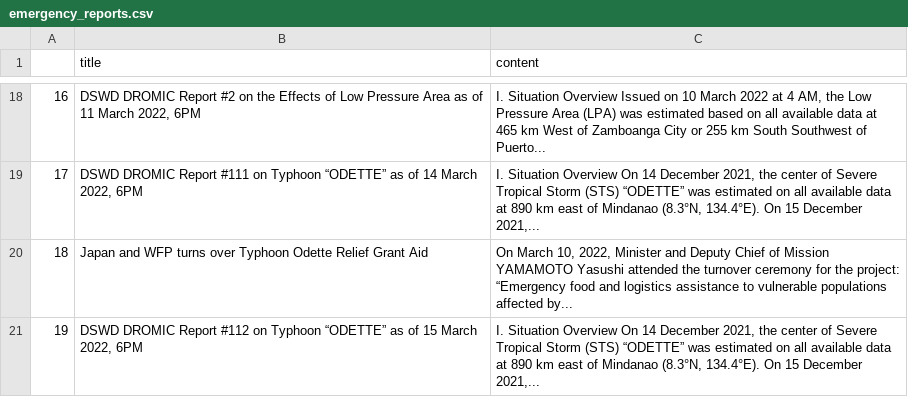
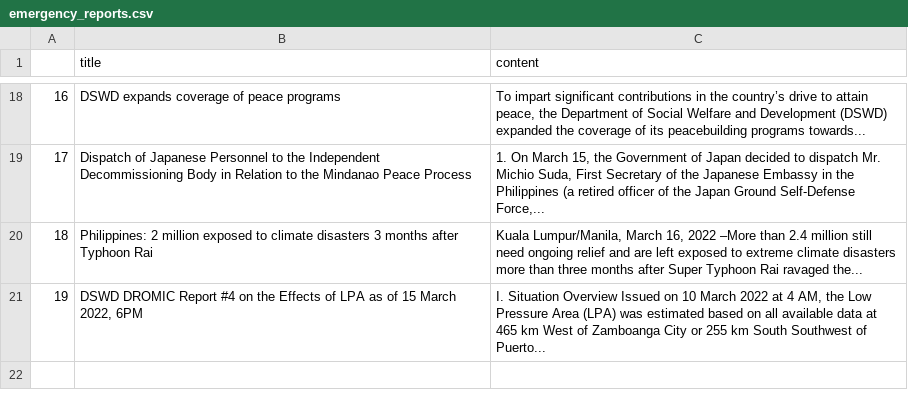
Before and after one commit to jgulane/Autoscraper-2, a CSV file: emergency_reports.csv, drawn as a sheet; only a part is shown, gaps mark what is left out; the diff covers the shown part only; the diff names each change by its address in the sheet, - before the commit and + after, or states it on an @@ line.

```diff
--- a/emergency_reports.csv
+++ b/emergency_reports.csv
-B18 (title): DSWD DROMIC Report #2 on the Effects of Low Pressure Area as of 11 March 2022, 6PM
+B18 (title): DSWD expands coverage of peace programs
-C18 (content): I. Situation Overview Issued on 10 March 2022 at 4 AM, the Low Pressure Area (LPA) was estimated based on all available data at 465 km West of Zamboanga City or 255 km South Southwest of Puerto...
+C18 (content): To impart significant contributions in the country’s drive to attain peace, the Department of Social Welfare and Development (DSWD) expanded the coverage of its peacebuilding programs towards...
-B19 (title): DSWD DROMIC Report #111 on Typhoon “ODETTE” as of 14 March 2022, 6PM
+B19 (title): Dispatch of Japanese Personnel to the Independent Decommissioning Body in Relation to the Mindanao Peace Process
-C19 (content): I. Situation Overview On 14 December 2021, the center of Severe Tropical Storm (STS) “ODETTE” was estimated on all available data at 890 km east of Mindanao (8.3°N, 134.4°E). On 15 December 2021,...
+C19 (content): 1. On March 15, the Government of Japan decided to dispatch Mr. Michio Suda, First Secretary of the Japanese Embassy in the Philippines (a retired officer of the Japan Ground Self-Defense Force,...
-B20 (title): Japan and WFP turns over Typhoon Odette Relief Grant Aid
+B20 (title): Philippines: 2 million exposed to climate disasters 3 months after Typhoon Rai
-C20 (content): On March 10, 2022, Minister and Deputy Chief of Mission YAMAMOTO Yasushi attended the turnover ceremony for the project: “Emergency food and logistics assistance to vulnerable populations affected by...
+C20 (content): Kuala Lumpur/Manila, March 16, 2022 –More than 2.4 million still need ongoing relief and are left exposed to extreme climate disasters more than three months after Super Typhoon Rai ravaged the...
-B21 (title): …DROMIC Report #112 on Typhoon “ODETTE” as of…
+B21 (title): …DROMIC Report #4 on the Effects of LPA as of…
-C21 (content): …Situation Overview On 14 December 2021, the center of Severe Tropical Storm (STS) “ODETTE” was estimated on all available data at 890 km east of Mindanao (8.3°N, 134.4°E). On 15 December 2021,...
+C21 (content): …Situation Overview Issued on 10 March 2022 at 4 AM, the Low Pressure Area (LPA) was estimated based on all available data at 465 km West of Zamboanga City or 255 km South Southwest of Puerto...
```
Also changed, not shown: 31 edited cells elsewhere in this file.
